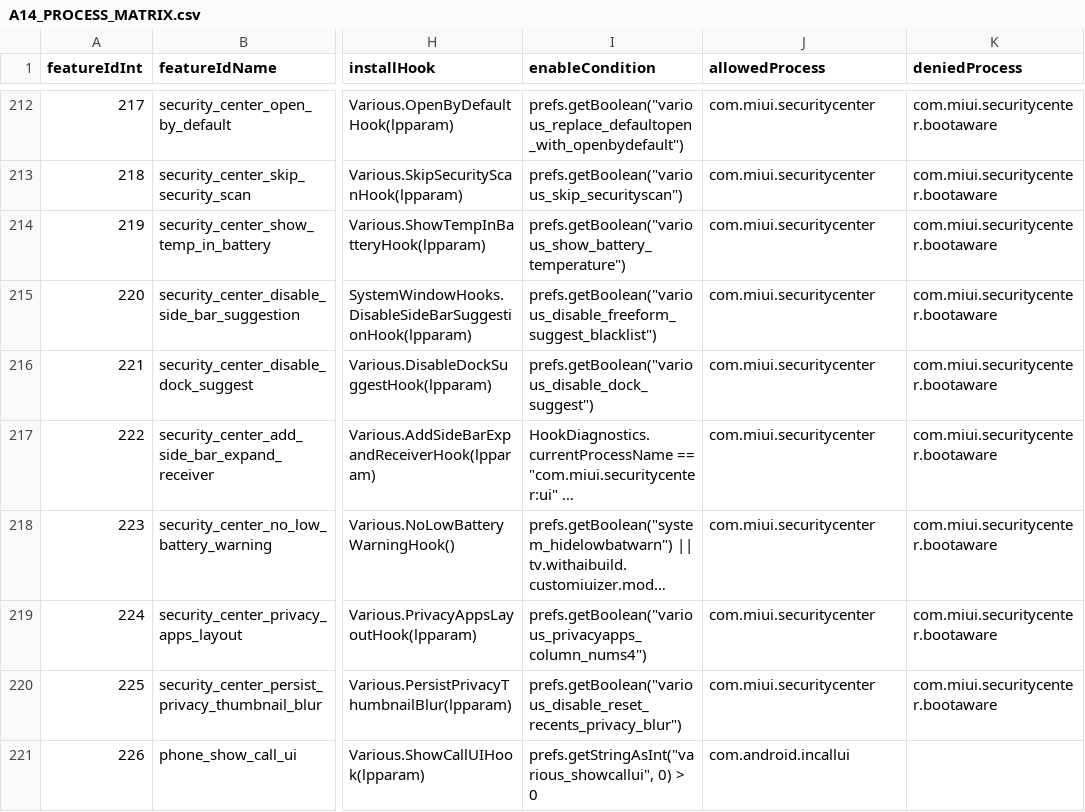
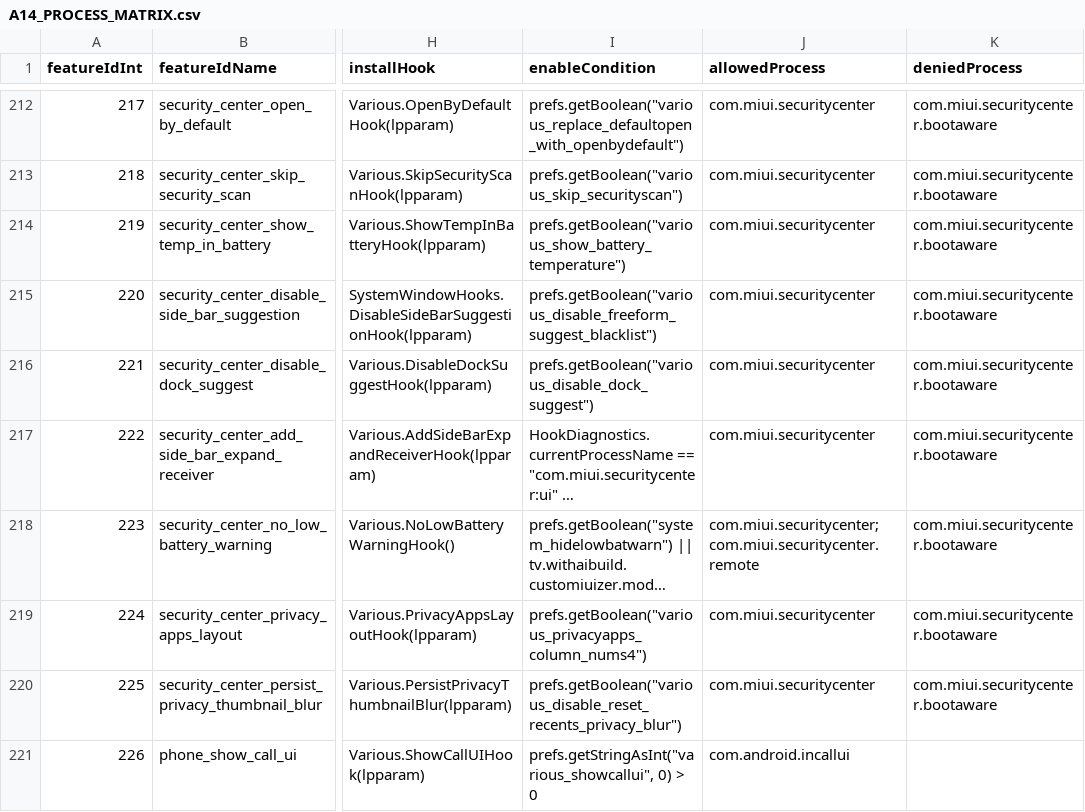
Before and after one commit to thetvplus/customiuizer-a14, a CSV file: docs/rom-intelligence/A14_PROCESS_MATRIX.csv, drawn as a sheet; only a part is shown, gaps mark what is left out; long unchanged cells end in …; the diff names each change by its address in the sheet, - before the commit and + after, or states it on an @@ line.

Commit message:
Install only the low-battery policy in the native power warning process

```diff
--- a/docs/rom-intelligence/A14_PROCESS_MATRIX.csv
+++ b/docs/rom-intelligence/A14_PROCESS_MATRIX.csv
-J218 (allowedProcess): com.miui.securitycenter
+J218 (allowedProcess): com.miui.securitycenter; com.miui.securitycenter.remote
```
Also changed, not shown: 10 other files.
